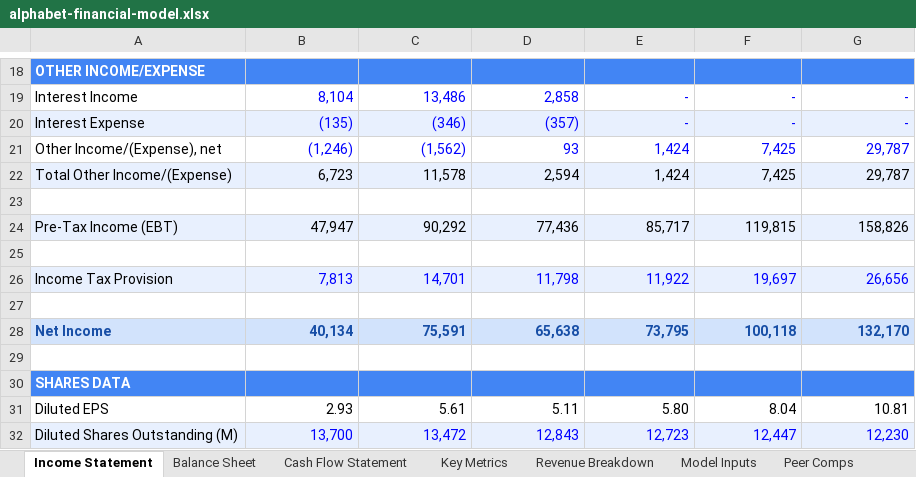
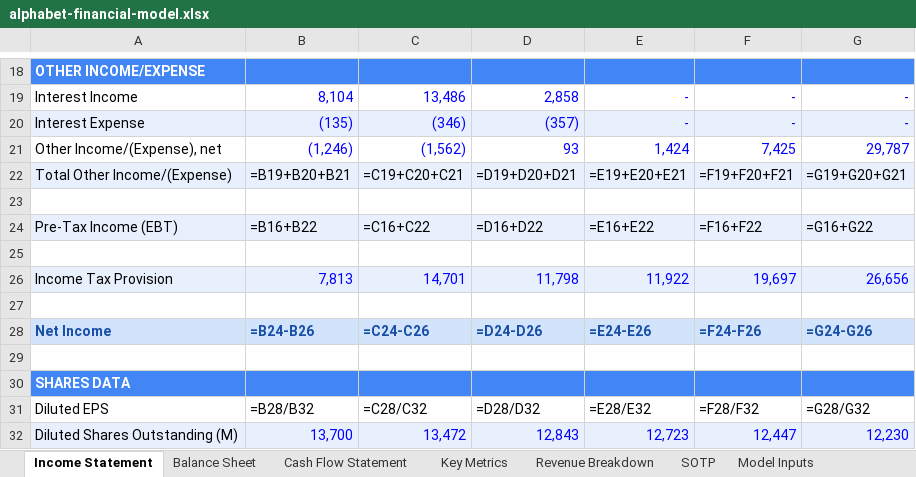
Before and after one commit to debjitmukherjee1/debjitmukherjee1.github.io, an Excel workbook: assets/files/alphabet-financial-model.xlsx, sheet Income Statement, drawn as a sheet; only a part is shown, gaps mark what is left out; values as stored, in another font and other column widths than the file's, no borders; formulas without a stored value are shown as written; the diff covers the shown part only; the diff names each change by its address in the sheet, - before the commit and + after, or states it on an @@ line.

```diff
--- a/assets/files/alphabet-financial-model.xlsx (sheet Income Statement)
+++ b/assets/files/alphabet-financial-model.xlsx (sheet Income Statement)
+sheet tab: SOTP
-B22: 6,723
+B22: =B19+B20+B21
-C22: 11,578
+C22: =C19+C20+C21
-D22: 2,594
+D22: =D19+D20+D21
-E22: 1,424
+E22: =E19+E20+E21
-F22: 7,425
+F22: =F19+F20+F21
-G22: 29,787
+G22: =G19+G20+G21
-B24: 47,947
+B24: =B16+B22
-C24: 90,292
+C24: =C16+C22
-D24: 77,436
+D24: =D16+D22
-E24: 85,717
+E24: =E16+E22
-F24: 119,815
+F24: =F16+F22
-G24: 158,826
+G24: =G16+G22
-B28: 40,134
+B28: =B24-B26
-C28: 75,591
+C28: =C24-C26
-D28: 65,638
+D28: =D24-D26
-E28: 73,795
+E28: =E24-E26
-F28: 100,118
+F28: =F24-F26
-G28: 132,170
+G28: =G24-G26
-B31: 2.93
+B31: =B28/B32
-C31: 5.61
+C31: =C28/C32
-D31: 5.11
+D31: =D28/D32
-E31: 5.80
+E31: =E28/E32
-F31: 8.04
+F31: =F28/F32
-G31: 10.81
+G31: =G28/G32
```
Also changed, not shown: 19 edited cells elsewhere in this sheet, sheet Balance Sheet, sheet Cash Flow Statement, sheet Peer Comps, sheet Revenue Breakdown, sheet Model Inputs, assets/files/amazon-financial-model.xlsx, assets/files/apple-financial-model.xlsx, 19 other files.
